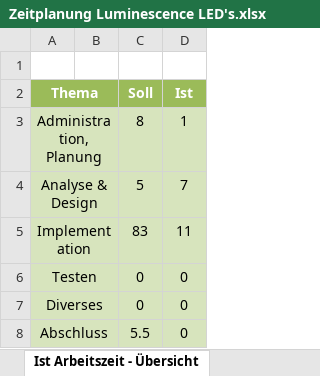
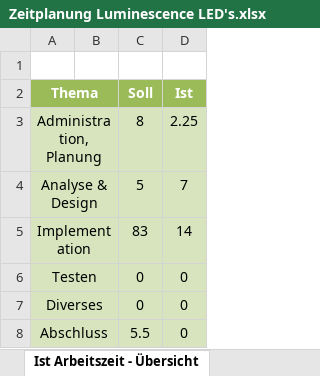
Before and after one commit to dARVINator/Luminescence-LED, an Excel workbook: doc/Zeitplanung Luminescence LED's.xlsx, sheet Ist Arbeitszeit - Übersicht, drawn as a sheet; values as stored, in another font and other column widths than the file's, no borders; charts and pictures not drawn; the diff names each change by its address in the sheet, - before the commit and + after, or states it on an @@ line.

```diff
--- a/doc/Zeitplanung Luminescence LED's.xlsx (sheet Ist Arbeitszeit - Übersicht)
+++ b/doc/Zeitplanung Luminescence LED's.xlsx (sheet Ist Arbeitszeit - Übersicht)
-D3 (Ist): 1
+D3 (Ist): 2.25
-D5 (Ist): 11
+D5 (Ist): 14
```
Also changed, not shown: sheet Zeitplanung, charts or pictures, 2 other files.
